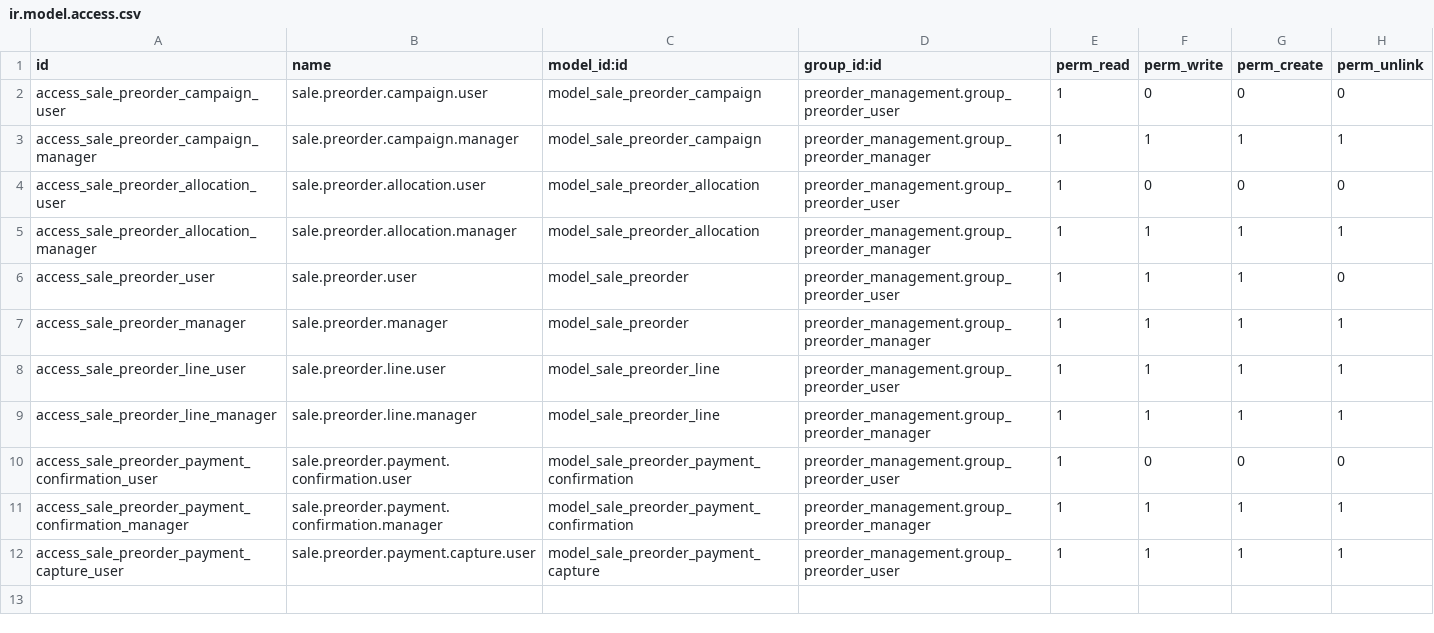
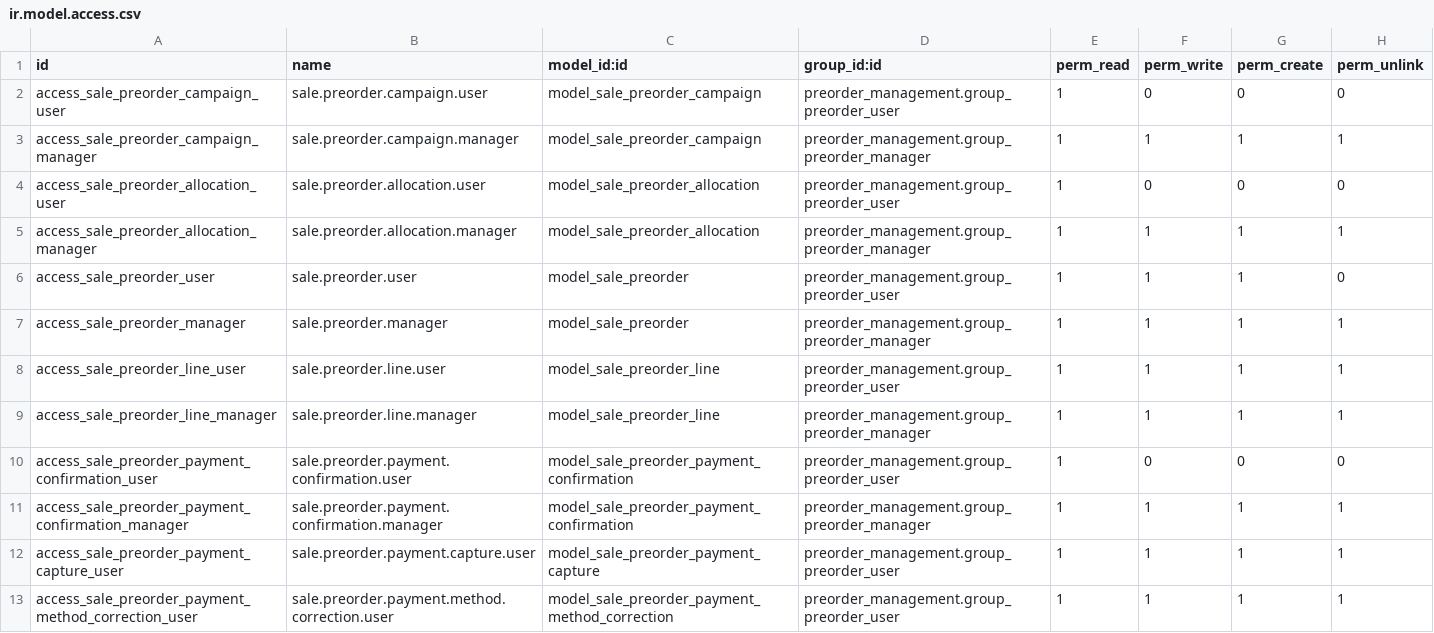
Before and after one commit to hagarOdoo18/tradeline, a CSV file: preorder_management/security/ir.model.access.csv, drawn as a sheet.

Commit message:
Show pre-order payment method on receipts and allow guarded correction

```diff
--- a/preorder_management/security/ir.model.access.csv
+++ b/preorder_management/security/ir.model.access.csv
@@ -12 +12,2 @@ access_sale_preorder_payment_confirmation_manager,sale.preorder.payment.confirma
 access_sale_preorder_payment_capture_user,sale.preorder.payment.capture.user,model_sale_preorder_payment_capture,preorder_management.group_preorder_user,1,1,1,1
+access_sale_preorder_payment_method_correction_user,sale.preorder.payment.method.correction.user,model_sale_preorder_payment_method_correction,preorder_management.group_preorder_user,1,1,1,1
```
Also changed, not shown: 9 other files.
